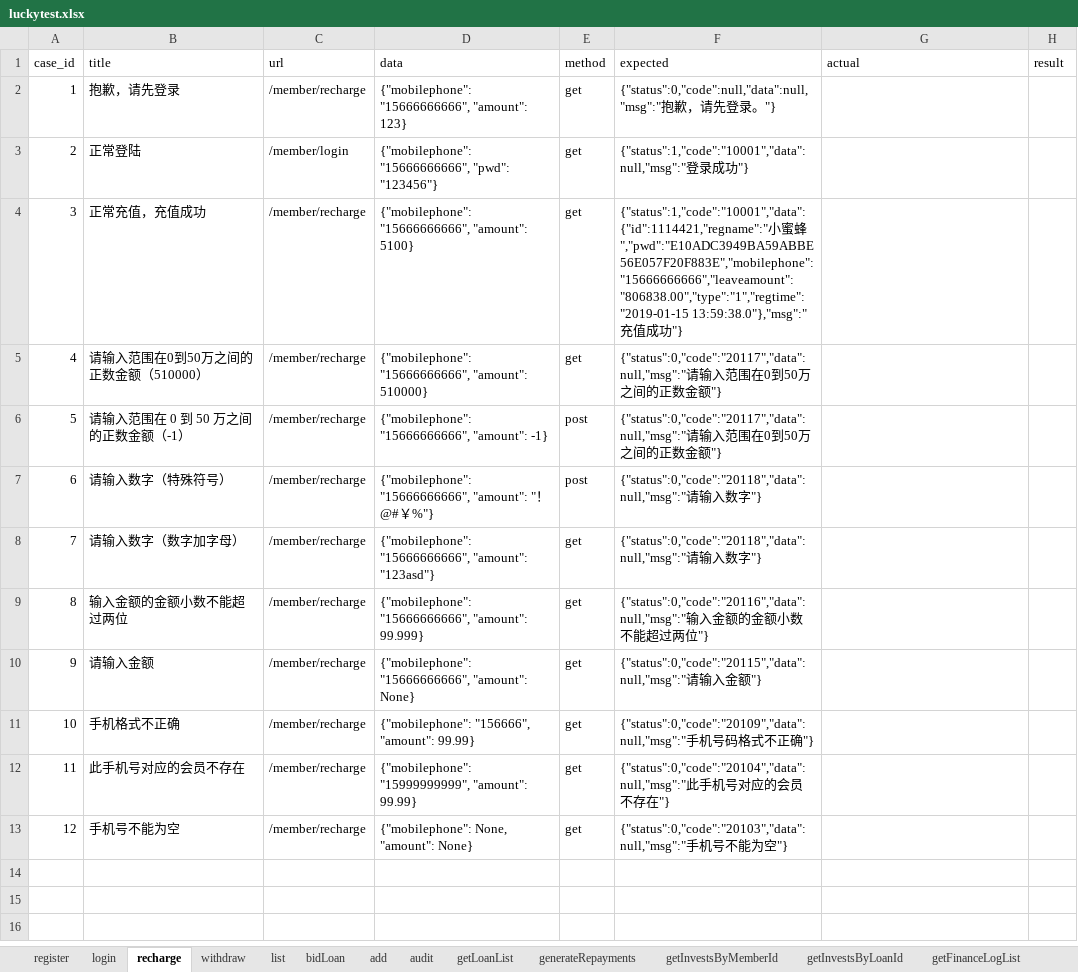
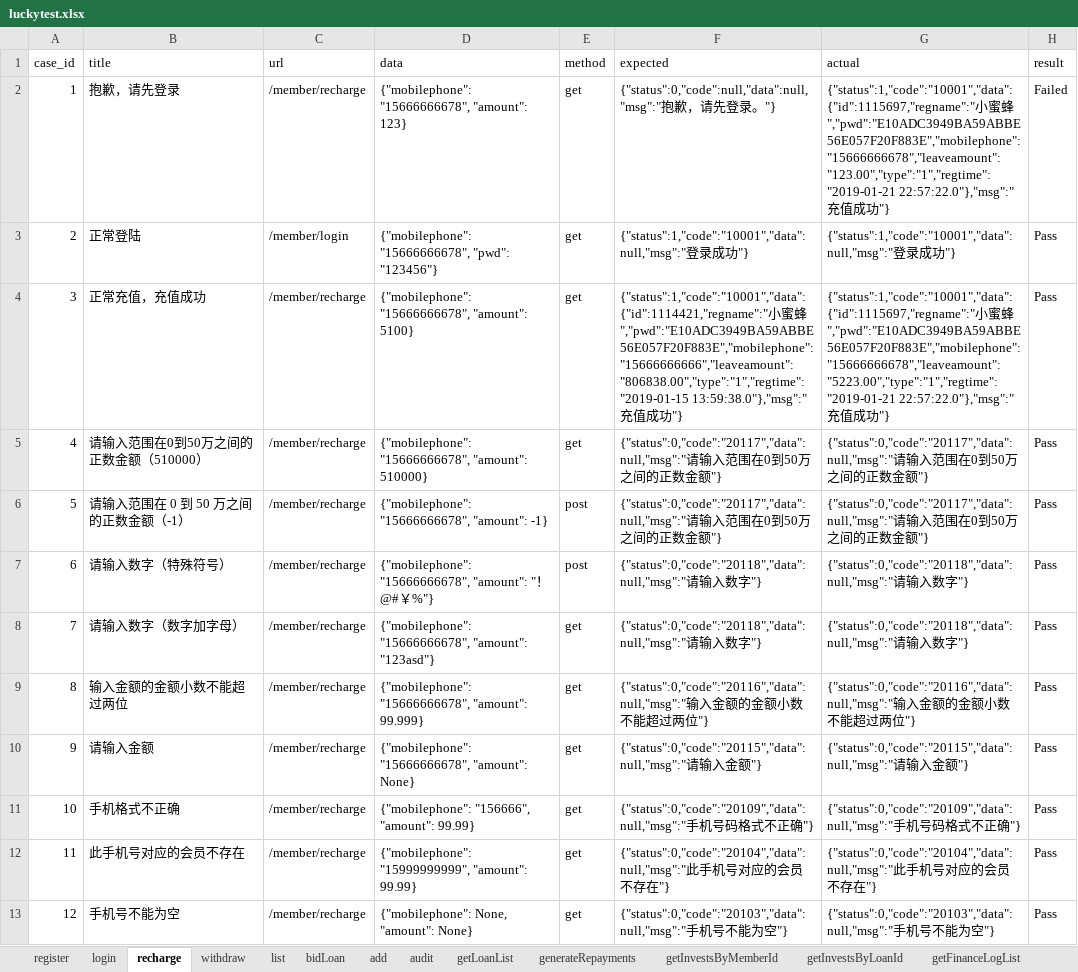
Before and after one commit to adou12138/python13-api-test, an Excel workbook: datas/luckytest.xlsx, sheet recharge, drawn as a sheet; values as stored, in another font and other column widths than the file's, no borders; the diff names each change by its address in the sheet, - before the commit and + after, or states it on an @@ line.

```diff
--- a/datas/luckytest.xlsx (sheet recharge)
+++ b/datas/luckytest.xlsx (sheet recharge)
-D2 (data): {"mobilephone": "15666666666", "amount": 123}
+D2 (data): {"mobilephone": "15666666678", "amount": 123}
-G2 (actual): (empty)
+G2 (actual): {"status":1,"code":"10001","data":{"id":1115697,"regname":"小蜜蜂","pwd":"E10ADC3949BA59ABBE56E057F20F883E","mobilephone":"15666666678","leaveamount":"123.00","type":"1","regtime":"2019-01-21 22:57:22.0"},"msg":"充值成功"}
-H2 (result): (empty)
+H2 (result): Failed
-D3 (data): {"mobilephone": "15666666666", "pwd": "123456"}
+D3 (data): {"mobilephone": "15666666678", "pwd": "123456"}
-G3 (actual): (empty)
+G3 (actual): {"status":1,"code":"10001","data":null,"msg":"登录成功"}
-H3:H13 (result): (empty)
+H3:H13 (result): Pass
-D4 (data): {"mobilephone": "15666666666", "amount": 5100}
+D4 (data): {"mobilephone": "15666666678", "amount": 5100}
-G4 (actual): (empty)
+G4 (actual): {"status":1,"code":"10001","data":{"id":1115697,"regname":"小蜜蜂","pwd":"E10ADC3949BA59ABBE56E057F20F883E","mobilephone":"15666666678","leaveamount":"5223.00","type":"1","regtime":"2019-01-21 22:57:22.0"},"msg":"充值成功"}
-D5 (data): {"mobilephone": "15666666666", "amount": 510000}
+D5 (data): {"mobilephone": "15666666678", "amount": 510000}
-G5:G6 (actual): (empty)
+G5:G6 (actual): {"status":0,"code":"20117","data":null,"msg":"请输入范围在0到50万之间的正数金额"}
-D6 (data): {"mobilephone": "15666666666", "amount": -1}
+D6 (data): {"mobilephone": "15666666678", "amount": -1}
-D7 (data): {"mobilephone": "15666666666", "amount": "…
+D7 (data): {"mobilephone": "15666666678", "amount": "…
-G7:G8 (actual): (empty)
+G7:G8 (actual): {"status":0,"code":"20118","data":null,"msg":"请输入数字"}
-D8 (data): {"mobilephone": "15666666666", "amount": "123asd"}
+D8 (data): {"mobilephone": "15666666678", "amount": "123asd"}
-D9 (data): {"mobilephone": "15666666666", "amount": 99.999}
+D9 (data): {"mobilephone": "15666666678", "amount": 99.999}
-G9 (actual): (empty)
+G9 (actual): {"status":0,"code":"20116","data":null,"msg":"输入金额的金额小数不能超过两位"}
-D10 (data): {"mobilephone": "15666666666", "amount": None}
+D10 (data): {"mobilephone": "15666666678", "amount": None}
-G10 (actual): (empty)
+G10 (actual): {"status":0,"code":"20115","data":null,"msg":"请输入金额"}
-G11 (actual): (empty)
+G11 (actual): {"status":0,"code":"20109","data":null,"msg":"手机号码格式不正确"}
-G12 (actual): (empty)
+G12 (actual): {"status":0,"code":"20104","data":null,"msg":"此手机号对应的会员不存在"}
-G13 (actual): (empty)
+G13 (actual): {"status":0,"code":"20103","data":null,"msg":"手机号不能为空"}
```
Also changed, not shown: sheet withdraw, sheet register, sheet login, 8 other files.
